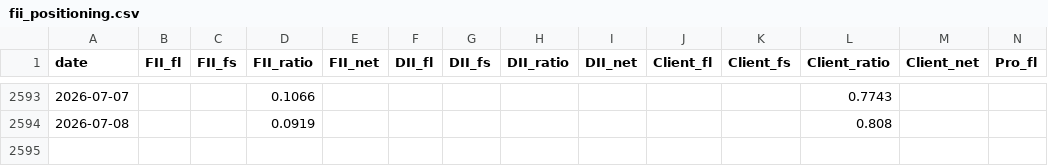
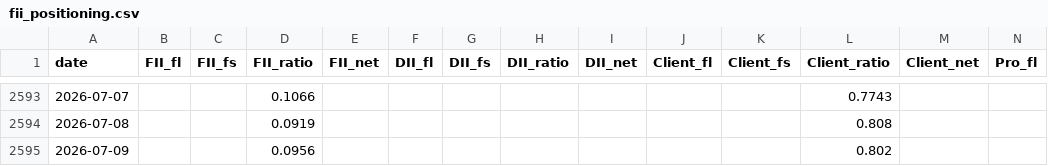
Before and after one commit to BaponChoudhury/TradeNifty, a CSV file: fii_positioning.csv, drawn as a sheet; only a part is shown, gaps mark what is left out; rows hold the shown columns only; the diff names each change by its address in the sheet, - before the commit and + after, or states it on an @@ line.

```diff
--- a/fii_positioning.csv
+++ b/fii_positioning.csv
+row 2595: 2026-07-09 |  |  | 0.0956 |  |  |  |  |  |  |  | 0.802
```
Also changed, not shown: forward_log.csv.
